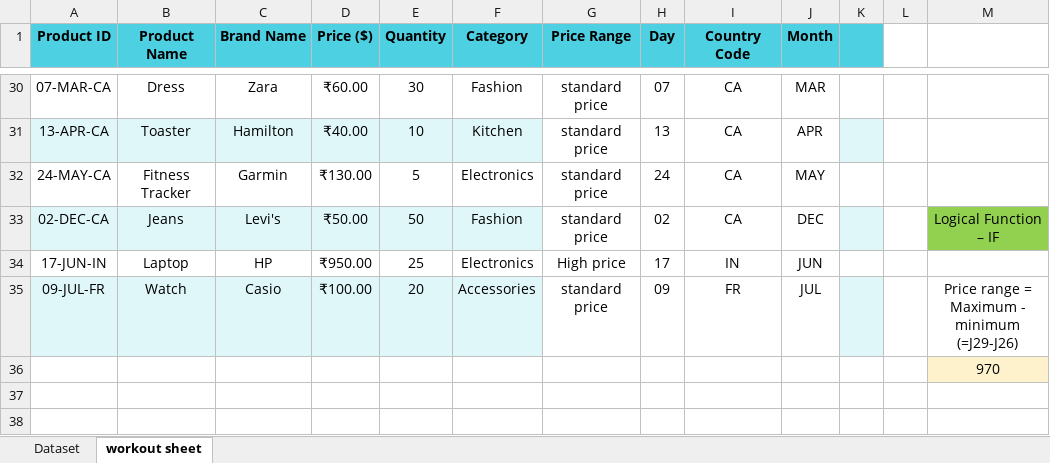
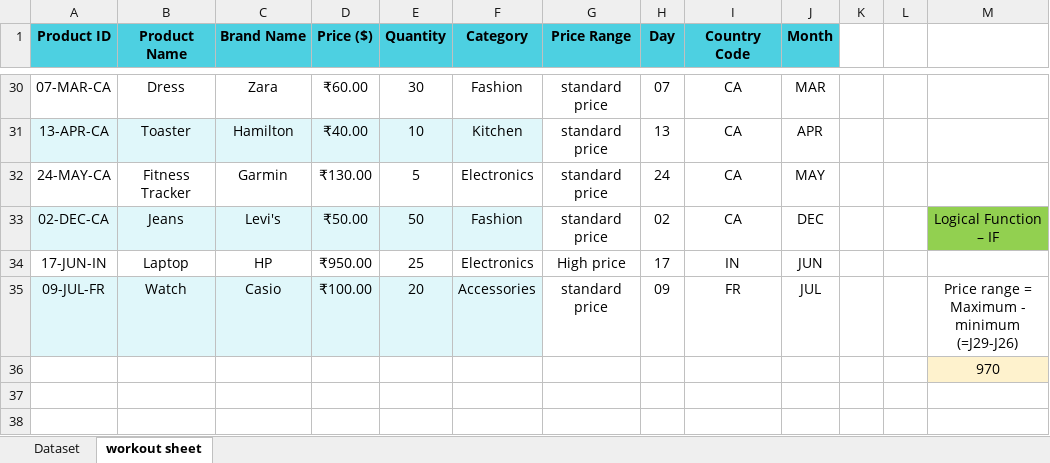
Before and after one commit to kalaiavk1516-create/core_excel_kalai, an Excel workbook: Excel Assignment 1 - Data Exploration.xls (23-05-26).xlsx, sheet workout sheet, drawn as a sheet; only a part is shown, gaps mark what is left out; values as stored, in another font and other column widths than the file's, no borders; the diff covers the shown part only; the diff names each change by its address in the sheet, - before the commit and + after, or states it on an @@ line.

```diff
--- a/Excel Assignment 1 - Data Exploration.xls (23-05-26).xlsx (sheet workout sheet)
+++ b/Excel Assignment 1 - Data Exploration.xls (23-05-26).xlsx (sheet workout sheet)
-K1 fill: #4DD0E1
+K1 fill: none
-K31 fill: #E0F7FA
+K31 fill: none
-K33 fill: #E0F7FA
+K33 fill: none
-K35 fill: #E0F7FA
+K35 fill: none
```
Also changed, not shown: cell formats elsewhere in this sheet.
